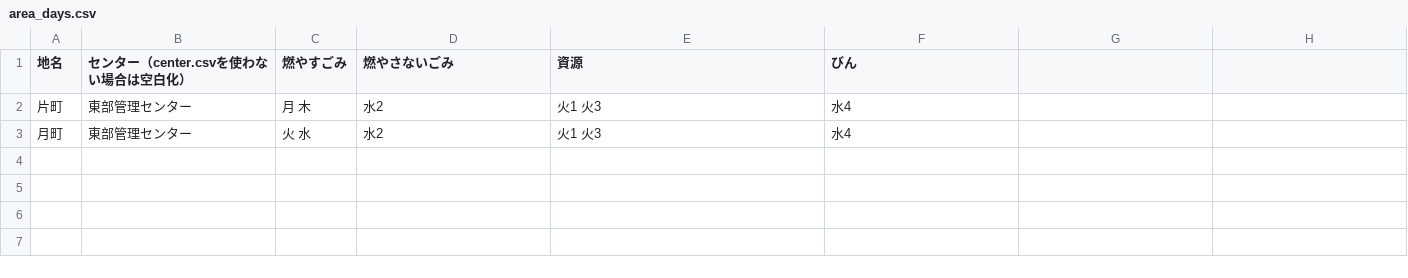
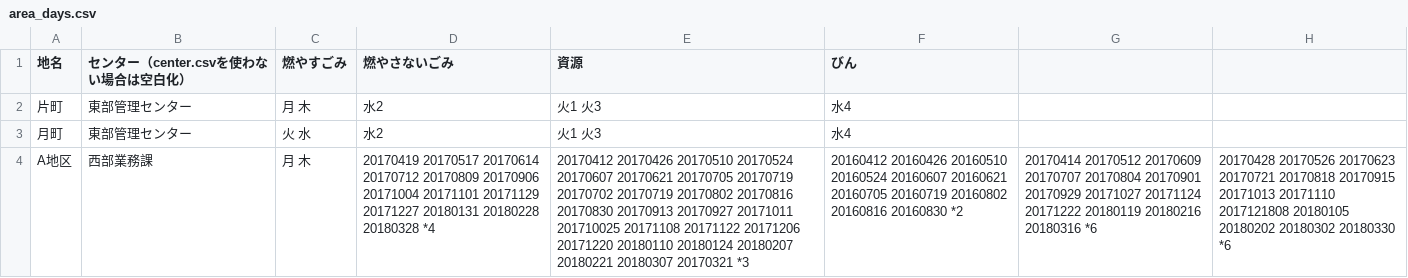
Before and after one commit to tokushima5374/tokushimashi, a CSV file: data/area_days.csv, drawn as a sheet; the diff names each change by its address in the sheet, - before the commit and + after, or states it on an @@ line.

Commit message:
Update area_days.csv

```diff
--- a/data/area_days.csv
+++ b/data/area_days.csv
+row 4: A地区 | 西部業務課 | 月 木 | 20170419 20170517 20170614 20170712 20170809 20170906 20171004 20171101 20171129 20171227 20180131 20180228 20180328 *4 | 20170412 20170426 20170510 20170524 20170607 20170621 20170705 20170719 20170702 20170719 20170802 20170816 20170830 20170913 20170927 20171011 201710025 20171108 20171122 20171206 20171220 20180110 20180124 20180207 20180221 20180307 20170321 *3 | 20160412 20160426 20160510 20160524 20160607 20160621 20160705 20160719 20160802 20160816 20160830 *2 | 20170414 20170512 20170609 20170707 20170804 20170901 20170929 20171027 20171124 20171222 20180119 20180216 20180316 *6 | 20170428 20170526 20170623 20170721 20170818 20170915 20171013 20171110 2017121808 20180105 20180202 20180302 20180330 *6
```
